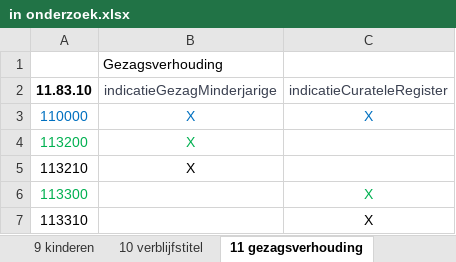
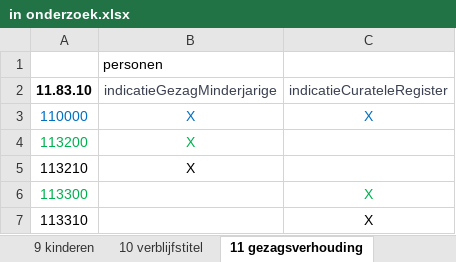
Before and after one commit to BRP-API/Haal-Centraal-BRP-bevragen, an Excel workbook: features/in onderzoek.xlsx, sheet 11 gezagsverhouding, drawn as a sheet; values as stored, in another font and other column widths than the file's, no borders; the diff names each change by its address in the sheet, - before the commit and + after, or states it on an @@ line.

```diff
--- a/features/in onderzoek.xlsx (sheet 11 gezagsverhouding)
+++ b/features/in onderzoek.xlsx (sheet 11 gezagsverhouding)
-B1: Gezagsverhouding
+B1: personen
```
Also changed, not shown: sheet 8 verblijfplaats, sheet 1 persoon.
